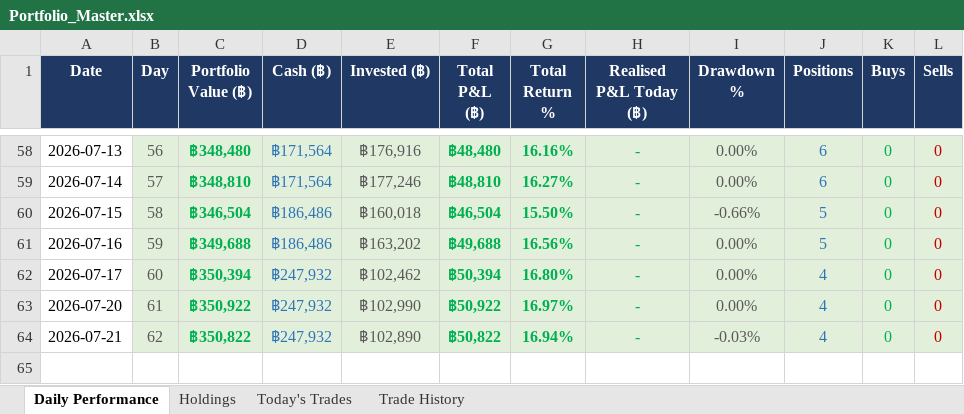
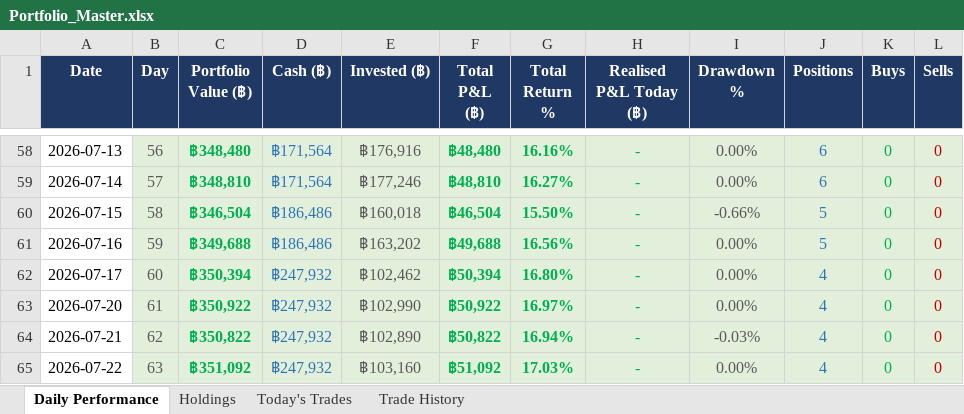
Before and after one commit to PP8825/thai-set-trading, an Excel workbook: Portfolio_Reports/Portfolio_Master.xlsx, sheet Daily Performance, drawn as a sheet; only a part is shown, gaps mark what is left out; values as stored, in another font and other column widths than the file's, no borders; the diff names each change by its address in the sheet, - before the commit and + after, or states it on an @@ line.

Commit message:
EOD report 20260722 [skip ci]

```diff
--- a/Portfolio_Reports/Portfolio_Master.xlsx (sheet Daily Performance)
+++ b/Portfolio_Reports/Portfolio_Master.xlsx (sheet Daily Performance)
+row 65: 2026-07-22 | 63 | ฿351,092 | ฿247,932 | ฿103,160 | ฿51,092 | 17.03% | - | 0.00% | 4 | 0 | 0
```
Also changed, not shown: sheet Holdings, sheet Today's Trades, 1 other file.
